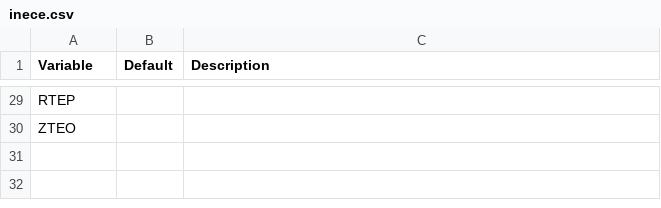
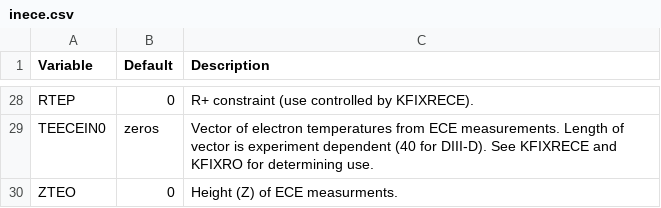
Before and after one commit to gafusion/EFIT, a CSV file: docs/tables/inece.csv, drawn as a sheet; only a part is shown, gaps mark what is left out; addresses are those after the commit; the diff covers the shown part only; the diff names each change by its address in the sheet, - before the commit and + after, or states it on an @@ line.

Commit message:
Finish setting up initial INECE variable description
This could likely be improved by someone more familiar with the
constraints, but at least serves as a starting point.

Some additional code clean-up.

```diff
--- a/docs/tables/inece.csv
+++ b/docs/tables/inece.csv
-B28 (Default): (empty)
+B28 (Default): 0
-C28 (Description): (empty)
+C28 (Description): R+ constraint (use controlled by KFIXRECE).
+row 29: TEECEIN0 | zeros | Vector of electron temperatures from ECE measurements. Length of vector is experiment dependent (40 for DIII-D). See KFIXRECE and KFIXRO for determining use.
-B30 (Default): (empty)
+B30 (Default): 0
-C30 (Description): (empty)
+C30 (Description): Height (Z) of ECE measurments.
```
Also changed, not shown: 1 removed row and 40 edited cells elsewhere in this file, docs/tables/in1_fitting.csv, 5 other files.
